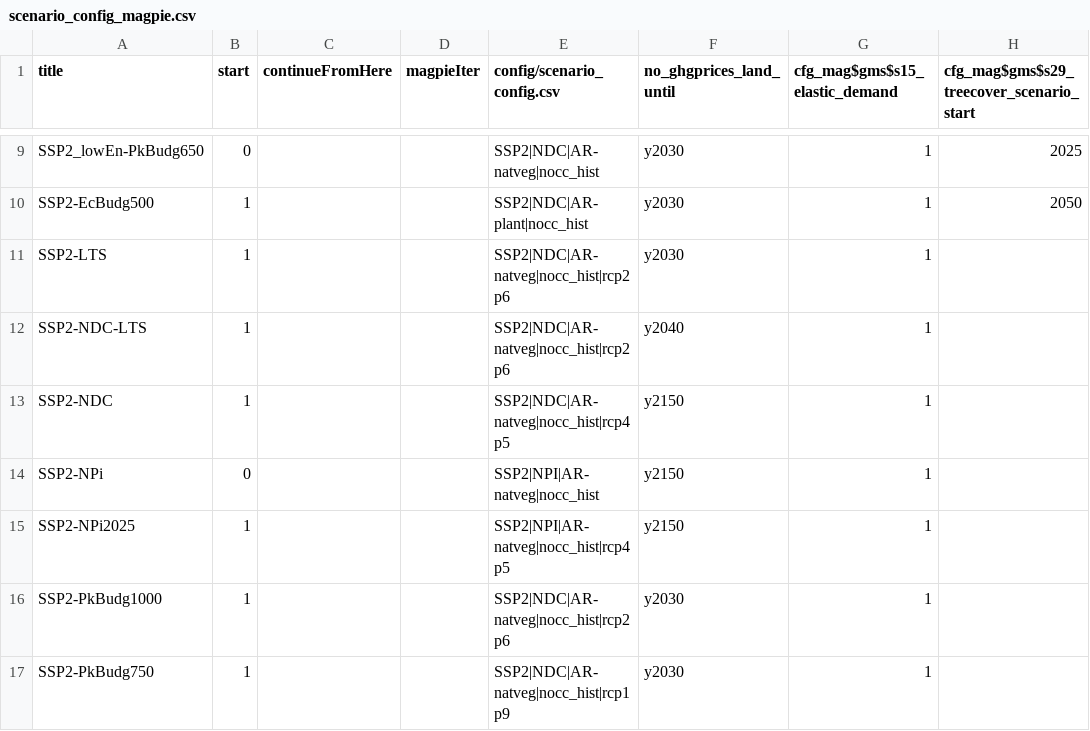
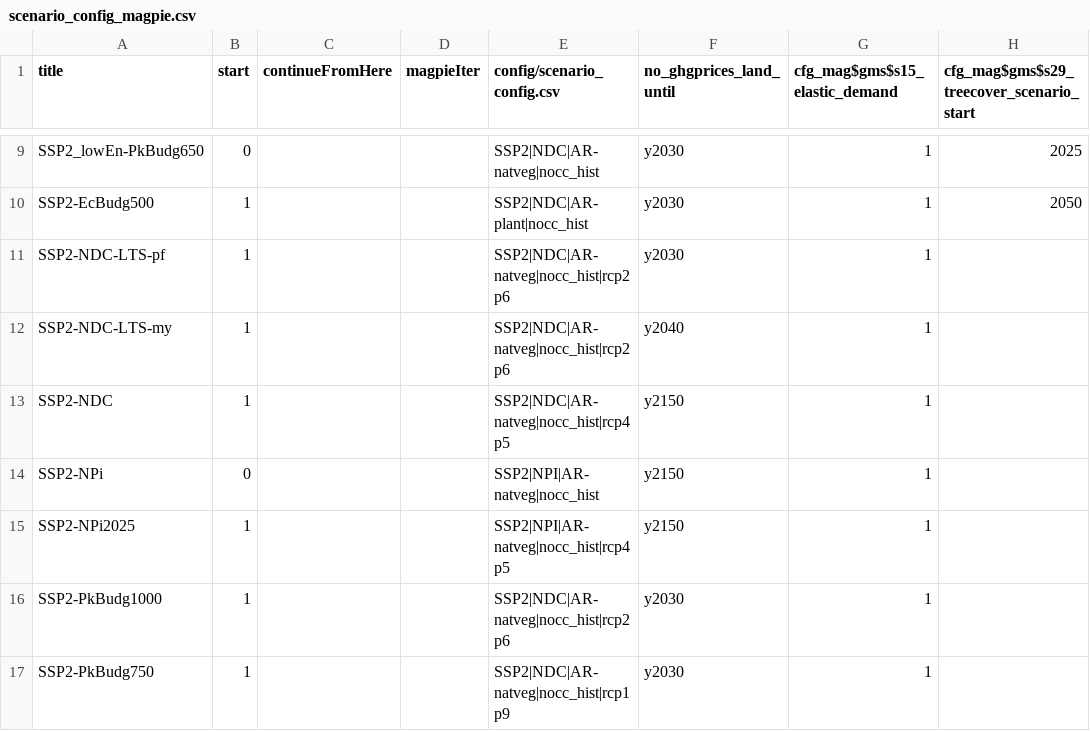
Before and after one commit to remindmodel/remind, a CSV file: config/scenario_config_magpie.csv, drawn as a sheet; only a part is shown, gaps mark what is left out; the diff names each change by its address in the sheet, - before the commit and + after, or states it on an @@ line.

```diff
--- a/config/scenario_config_magpie.csv
+++ b/config/scenario_config_magpie.csv
-A11 (title): SSP2-LTS
+A11 (title): SSP2-NDC-LTS-pf
-A12 (title): SSP2-NDC-LTS
+A12 (title): SSP2-NDC-LTS-my
```
Also changed, not shown: config/scenario_config.csv, 5 other files.
